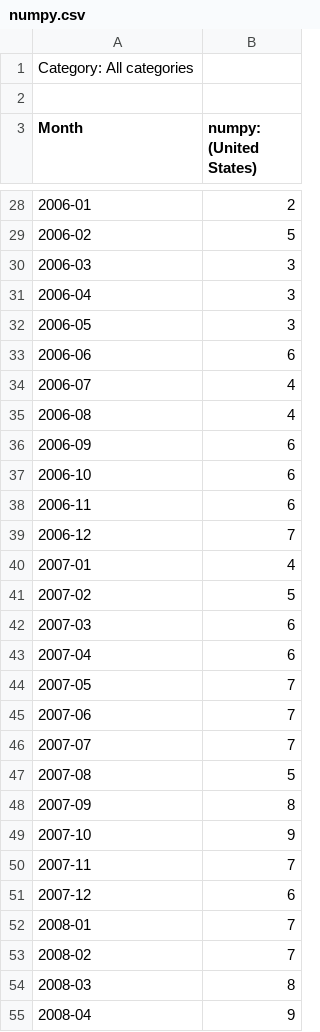
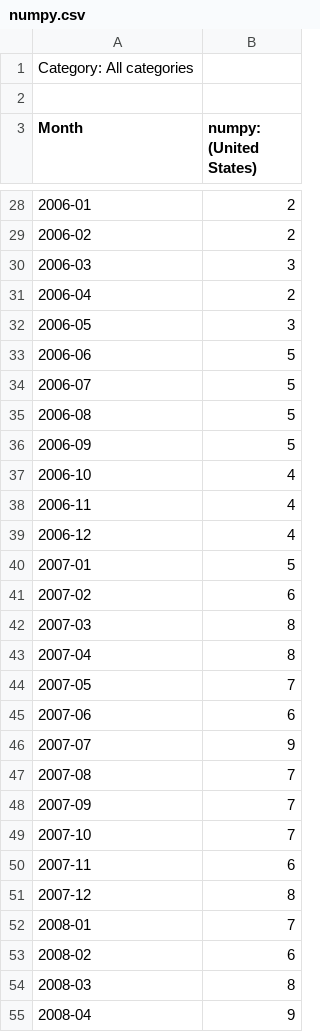
Before and after one commit to BIDS-numpy/presentation-uofm-2020, a CSV file: data/numpy.csv, drawn as a sheet; only a part is shown, gaps mark what is left out; the diff covers the shown part only.

```diff
--- a/data/numpy.csv
+++ b/data/numpy.csv
@@ -28,27 +28,27 @@ Month,numpy: (United States)
 2006-01,2
-2006-02,5
+2006-02,2
 2006-03,3
-2006-04,3
+2006-04,2
 2006-05,3
-2006-06,6
-2006-07,4
-2006-08,4
-2006-09,6
-2006-10,6
-2006-11,6
-2006-12,7
-2007-01,4
-2007-02,5
-2007-03,6
-2007-04,6
+2006-06,5
+2006-07,5
+2006-08,5
+2006-09,5
+2006-10,4
+2006-11,4
+2006-12,4
+2007-01,5
+2007-02,6
+2007-03,8
+2007-04,8
 2007-05,7
-2007-06,7
-2007-07,7
-2007-08,5
-2007-09,8
-2007-10,9
-2007-11,7
-2007-12,6
+2007-06,6
+2007-07,9
+2007-08,7
+2007-09,7
+2007-10,7
+2007-11,6
+2007-12,8
 2008-01,7
-2008-02,7
+2008-02,6
 2008-03,8
```
Also changed, not shown: 110 edited cells elsewhere in this file, data/datascience.csv, data/matlab.csv, 1 other file.
